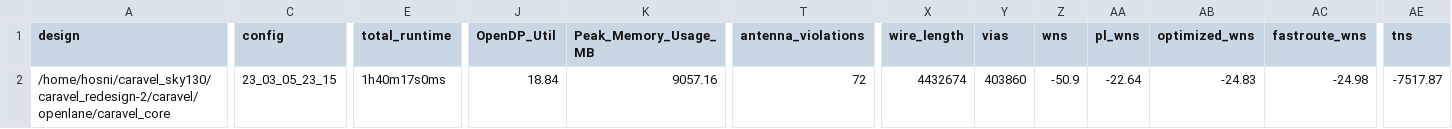
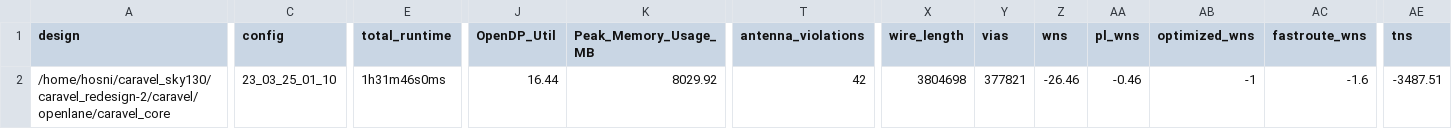
Before and after one commit to efabless/caravel, a CSV file: signoff/caravel_core/metrics.csv, drawn as a sheet; only a part is shown, gaps mark what is left out; the diff covers the shown part only; the diff names each change by its address in the sheet, - before the commit and + after, or states it on an @@ line.

Commit message:
reharden `caravel_core`

```diff
--- a/signoff/caravel_core/metrics.csv
+++ b/signoff/caravel_core/metrics.csv
-C2 (config): 23_03_05_23_15
+C2 (config): 23_03_25_01_10
-E2 (total_runtime): 1h40m17s0ms
+E2 (total_runtime): 1h31m46s0ms
-J2 (OpenDP_Util): 18.84
+J2 (OpenDP_Util): 16.44
-K2 (Peak_Memory_Usage_MB): 9057.16
+K2 (Peak_Memory_Usage_MB): 8029.92
-T2 (antenna_violations): 72
+T2 (antenna_violations): 42
-X2 (wire_length): 4432674
+X2 (wire_length): 3804698
-Y2 (vias): 403860
+Y2 (vias): 377821
-Z2 (wns): -50.9
+Z2 (wns): -26.46
-AA2 (pl_wns): -22.64
+AA2 (pl_wns): -0.46
-AB2 (optimized_wns): -24.83
+AB2 (optimized_wns): -1
-AC2 (fastroute_wns): -24.98
+AC2 (fastroute_wns): -1.6
-AE2 (tns): -7517.87
+AE2 (tns): -3487.51
```
Also changed, not shown: 14 edited cells elsewhere in this file, 59 other files.
